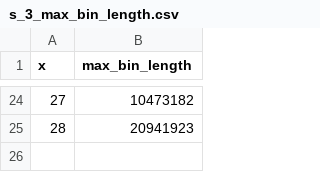
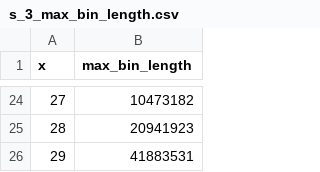
Before and after one commit to Sultanow/aberkane-sultanow-cnts, a CSV file: python/notebook/s_3_max_bin_length.csv, drawn as a sheet; only a part is shown, gaps mark what is left out; the diff names each change by its address in the sheet, - before the commit and + after, or states it on an @@ line.

```diff
--- a/python/notebook/s_3_max_bin_length.csv
+++ b/python/notebook/s_3_max_bin_length.csv
+row 26: 29 | 41883531
```
Also changed, not shown: 1 other file.
